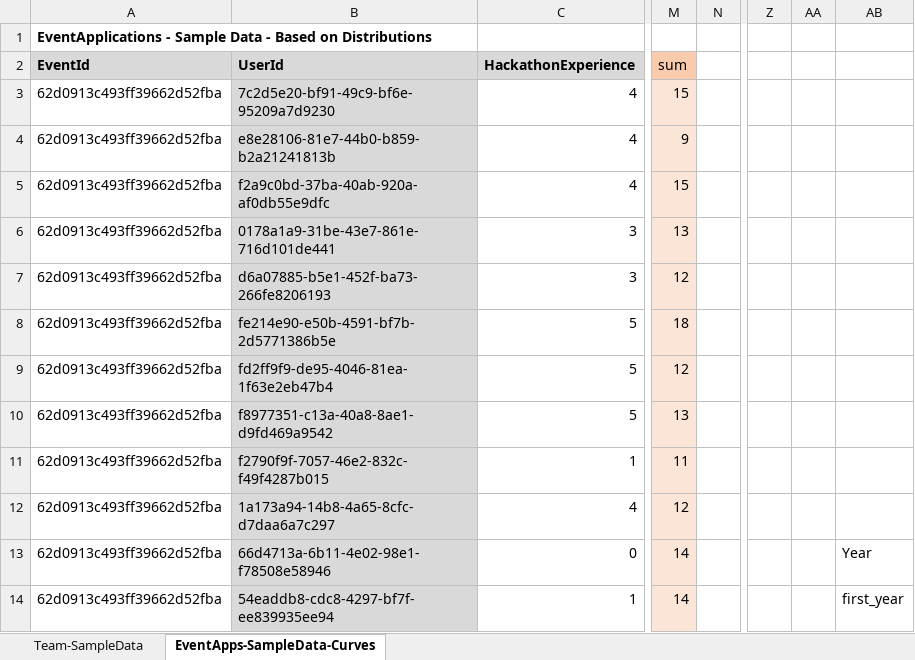
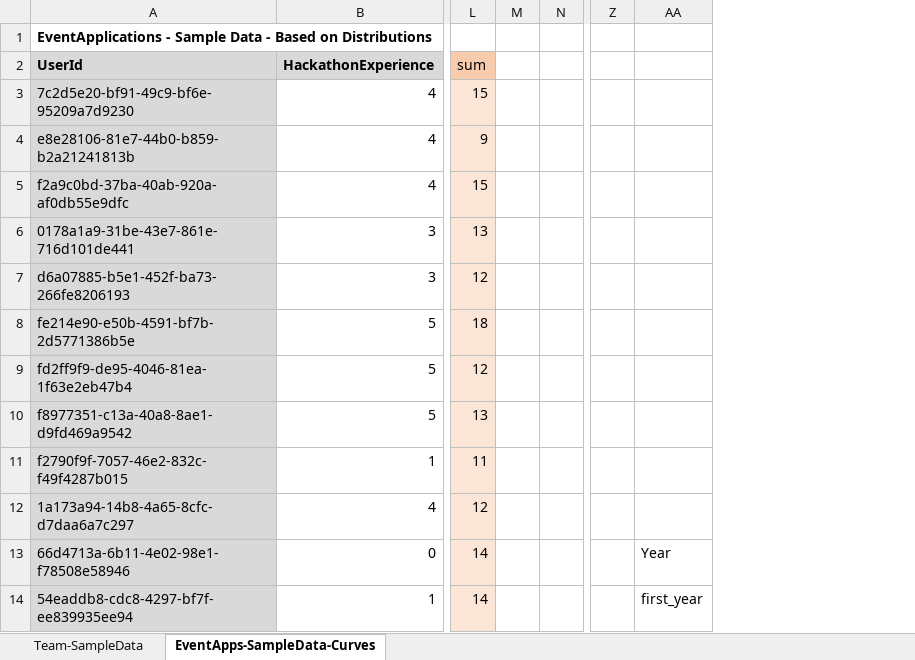
Before and after one commit to chriswblake/osu-bh-hackathon-webapp, an Excel workbook: HackathonWebAppTests/Models/SampleData/EventApplications-Distributed.xlsx, sheet EventApps-SampleData-Curves, drawn as a sheet; only a part is shown, gaps mark what is left out; values as stored, in another font and other column widths than the file's, no borders; charts and pictures and table styles not drawn; removed rows and columns are numbered as before the commit, all else as after; the diff names each change by its address in the sheet, - before the commit and + after, or states it on an @@ line.

Commit message:
Moved storing of event applications into the HackathonEvent object.

```diff
--- a/HackathonWebAppTests/Models/SampleData/EventApplications-Distributed.xlsx (sheet EventApps-SampleData-Curves)
+++ b/HackathonWebAppTests/Models/SampleData/EventApplications-Distributed.xlsx (sheet EventApps-SampleData-Curves)
-column A (EventId), row 1: EventApplications - Sample Data - Based on Distributions; rows 3-14: all 62d0913c493ff39662d52fba
+column M, empty
-column AA, empty
-A1 (UserId): (empty)
+A1 (UserId): EventApplications - Sample Data - Based on Distributions
```
Also changed, not shown: formulas that keep their value, charts or pictures, 6 other files.
